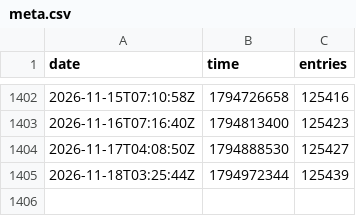
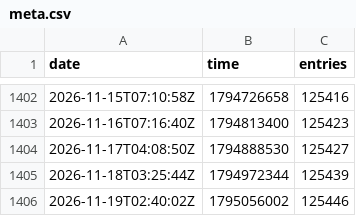
Before and after one commit to rhcarvalho/cedict, a CSV file: meta.csv, drawn as a sheet; only a part is shown, gaps mark what is left out.

```diff
--- a/meta.csv
+++ b/meta.csv
@@ -1405 +1405,2 @@ date,time,entries
 2026-11-18T03:25:44Z,1794972344,125439
+2026-11-19T02:40:02Z,1795056002,125446
```
Also changed, not shown: 1 other file.
